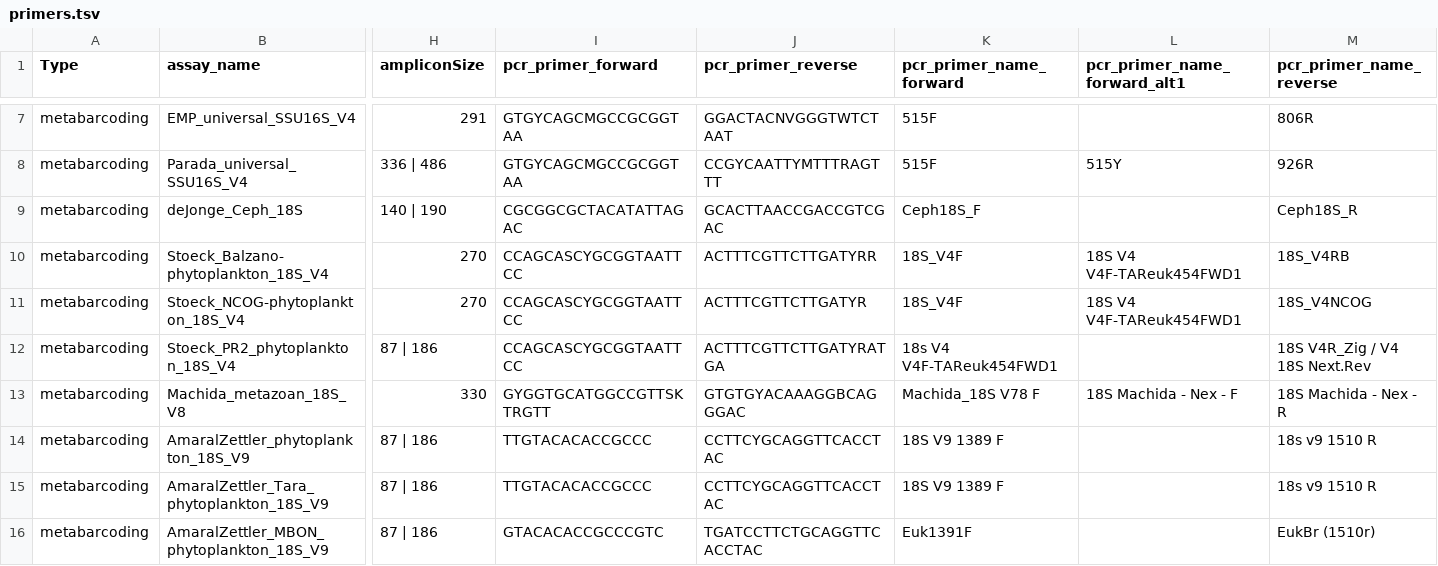
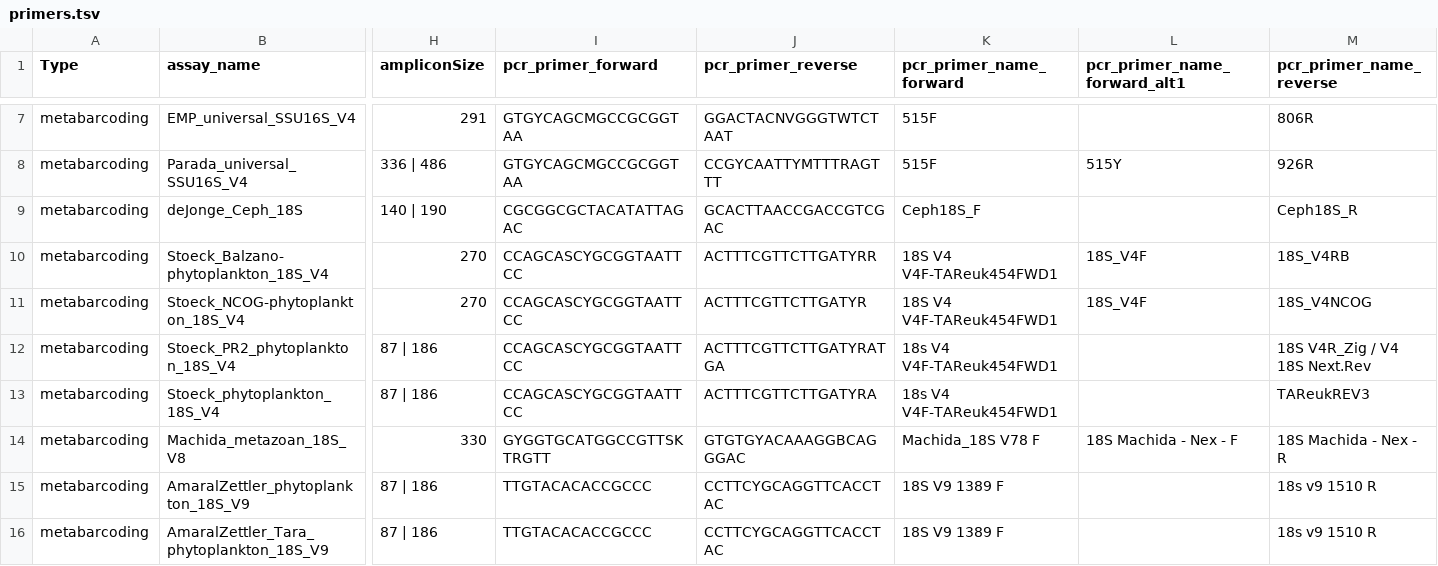
Before and after one commit to lukenoaa/noaa-omics-primers, a TSV file: primers.tsv, drawn as a sheet; only a part is shown, gaps mark what is left out; the shorter side is filled out with more unchanged rows; rows hold the shown columns only; the diff names each change by its address in the sheet, - before the commit and + after, or states it on an @@ line.

Commit message:
Update primers.tsv

```diff
--- a/primers.tsv
+++ b/primers.tsv
-K10:K11 (pcr_primer_name_forward): 18S_V4F
+K10:K11 (pcr_primer_name_forward): 18S V4 V4F-TAReuk454FWD1
-L10:L11 (pcr_primer_name_forward_alt1): 18S V4 V4F-TAReuk454FWD1
+L10:L11 (pcr_primer_name_forward_alt1): 18S_V4F
+row 13: metabarcoding | Stoeck_phytoplankton_18S_V4 | 87 | 186 | CCAGCASCYGCGGTAATTCC | ACTTTCGTTCTTGATYRA | 18s V4 V4F-TAReuk454FWD1 |  | TAReukREV3
```
